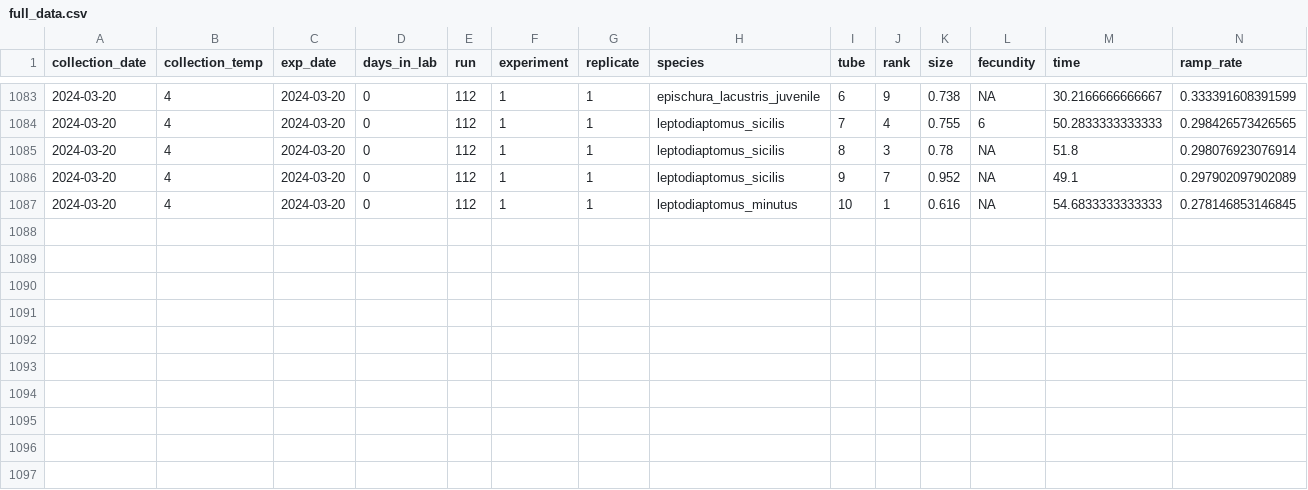
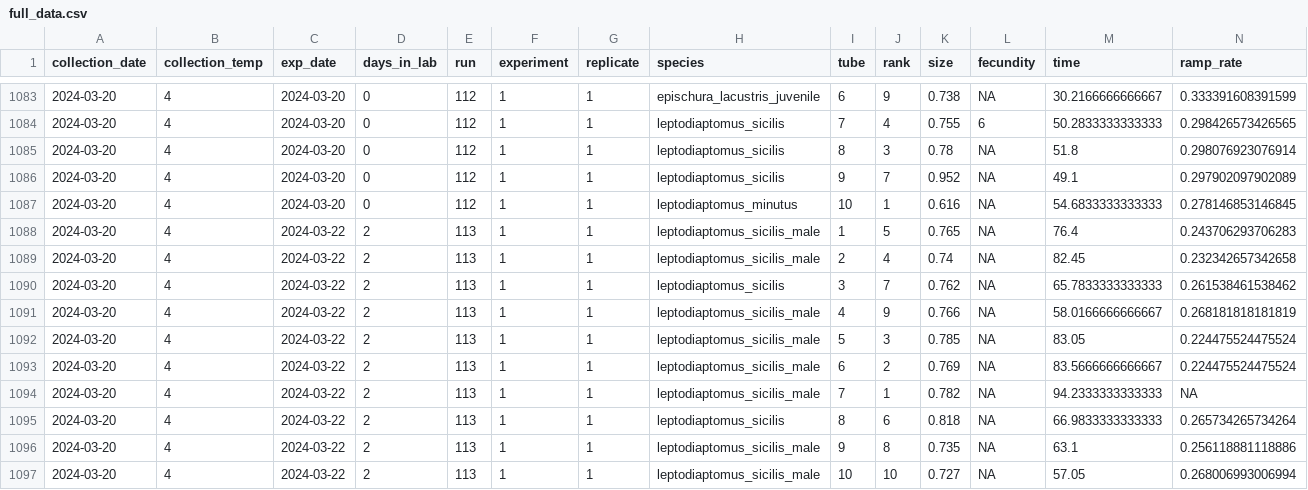
Before and after one commit to ZoopEcoEvo/champlain_seasonality, a CSV file: Output/Data/full_data.csv, drawn as a sheet; only a part is shown, gaps mark what is left out; rows hold the shown columns only; the diff names each change by its address in the sheet, - before the commit and + after, or states it on an @@ line.

Commit message:
Catching up on new experimental data

```diff
--- a/Output/Data/full_data.csv
+++ b/Output/Data/full_data.csv
+row 1088: 2024-03-20 | 4 | 2024-03-22 | 2 | 113 | 1 | 1 | leptodiaptomus_sicilis_male | 1 | 5 | 0.765 | NA | 76.4 | 0.243706293706283
+row 1089: 2024-03-20 | 4 | 2024-03-22 | 2 | 113 | 1 | 1 | leptodiaptomus_sicilis_male | 2 | 4 | 0.74 | NA | 82.45 | 0.232342657342658
+row 1090: 2024-03-20 | 4 | 2024-03-22 | 2 | 113 | 1 | 1 | leptodiaptomus_sicilis | 3 | 7 | 0.762 | NA | 65.7833333333333 | 0.261538461538462
+row 1091: 2024-03-20 | 4 | 2024-03-22 | 2 | 113 | 1 | 1 | leptodiaptomus_sicilis_male | 4 | 9 | 0.766 | NA | 58.0166666666667 | 0.268181818181819
+row 1092: 2024-03-20 | 4 | 2024-03-22 | 2 | 113 | 1 | 1 | leptodiaptomus_sicilis_male | 5 | 3 | 0.785 | NA | 83.05 | 0.224475524475524
+row 1093: 2024-03-20 | 4 | 2024-03-22 | 2 | 113 | 1 | 1 | leptodiaptomus_sicilis_male | 6 | 2 | 0.769 | NA | 83.5666666666667 | 0.224475524475524
+row 1094: 2024-03-20 | 4 | 2024-03-22 | 2 | 113 | 1 | 1 | leptodiaptomus_sicilis_male | 7 | 1 | 0.782 | NA | 94.2333333333333 | NA
+row 1095: 2024-03-20 | 4 | 2024-03-22 | 2 | 113 | 1 | 1 | leptodiaptomus_sicilis | 8 | 6 | 0.818 | NA | 66.9833333333333 | 0.265734265734264
+row 1096: 2024-03-20 | 4 | 2024-03-22 | 2 | 113 | 1 | 1 | leptodiaptomus_sicilis_male | 9 | 8 | 0.735 | NA | 63.1 | 0.256118881118886
+row 1097: 2024-03-20 | 4 | 2024-03-22 | 2 | 113 | 1 | 1 | leptodiaptomus_sicilis_male | 10 | 10 | 0.727 | NA | 57.05 | 0.268006993006994
```
Also changed, not shown: 31 other files.
